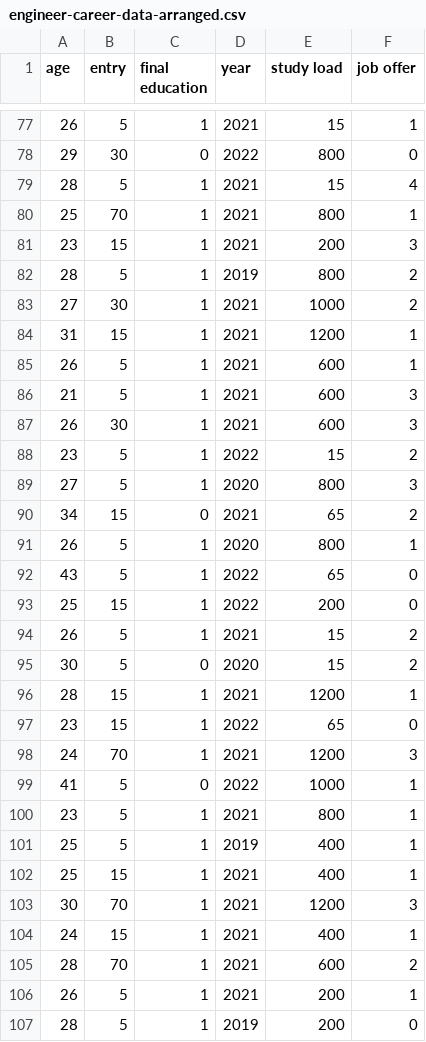
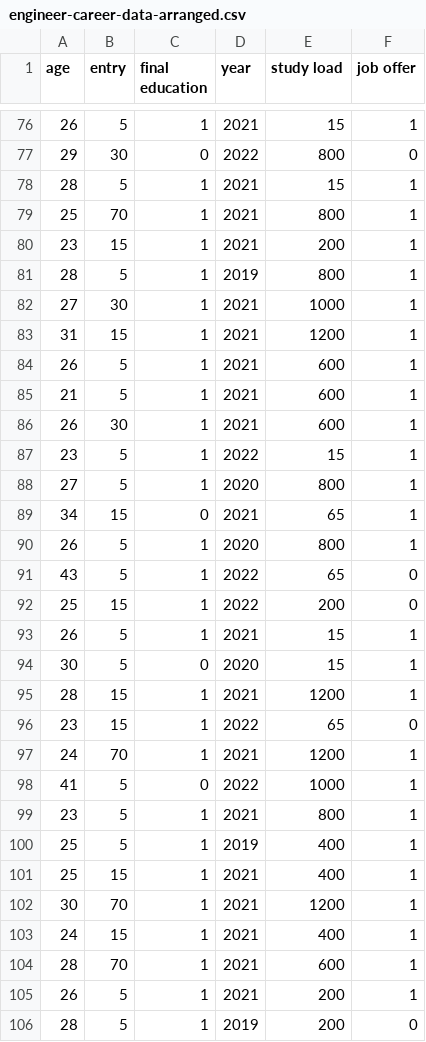
Before and after one commit to seito-developer/minerva, a CSV file: cs351/2022-02-13-assignment/assets/engineer-career-data-arranged.csv, drawn as a sheet; only a part is shown, gaps mark what is left out; the diff covers the shown part only.

Commit message:
reset dataset

```diff
--- a/cs351/2022-02-13-assignment/assets/engineer-career-data-arranged.csv
+++ b/cs351/2022-02-13-assignment/assets/engineer-career-data-arranged.csv
@@ -78,14 +77,14 @@ age,entry,final education,year,study load,job offer
 29,30,0,2022,800,0
-28,5,1,2021,15,4
+28,5,1,2021,15,1
 25,70,1,2021,800,1
-23,15,1,2021,200,3
-28,5,1,2019,800,2
-27,30,1,2021,1000,2
+23,15,1,2021,200,1
+28,5,1,2019,800,1
+27,30,1,2021,1000,1
 31,15,1,2021,1200,1
 26,5,1,2021,600,1
-21,5,1,2021,600,3
-26,30,1,2021,600,3
-23,5,1,2022,15,2
-27,5,1,2020,800,3
-34,15,0,2021,65,2
+21,5,1,2021,600,1
+26,30,1,2021,600,1
+23,5,1,2022,15,1
+27,5,1,2020,800,1
+34,15,0,2021,65,1
 26,5,1,2020,800,1
@@ -93,7 +92,7 @@ age,entry,final education,year,study load,job offer
 25,15,1,2022,200,0
-26,5,1,2021,15,2
-30,5,0,2020,15,2
+26,5,1,2021,15,1
+30,5,0,2020,15,1
 28,15,1,2021,1200,1
 23,15,1,2022,65,0
-24,70,1,2021,1200,3
+24,70,1,2021,1200,1
 41,5,0,2022,1000,1
@@ -102,5 +101,5 @@ age,entry,final education,year,study load,job offer
 25,15,1,2021,400,1
-30,70,1,2021,1200,3
+30,70,1,2021,1200,1
 24,15,1,2021,400,1
-28,70,1,2021,600,2
+28,70,1,2021,600,1
 26,5,1,2021,200,1
```
Also changed, not shown: 1 removed row and 75 edited cells elsewhere in this file, 4 other files.
